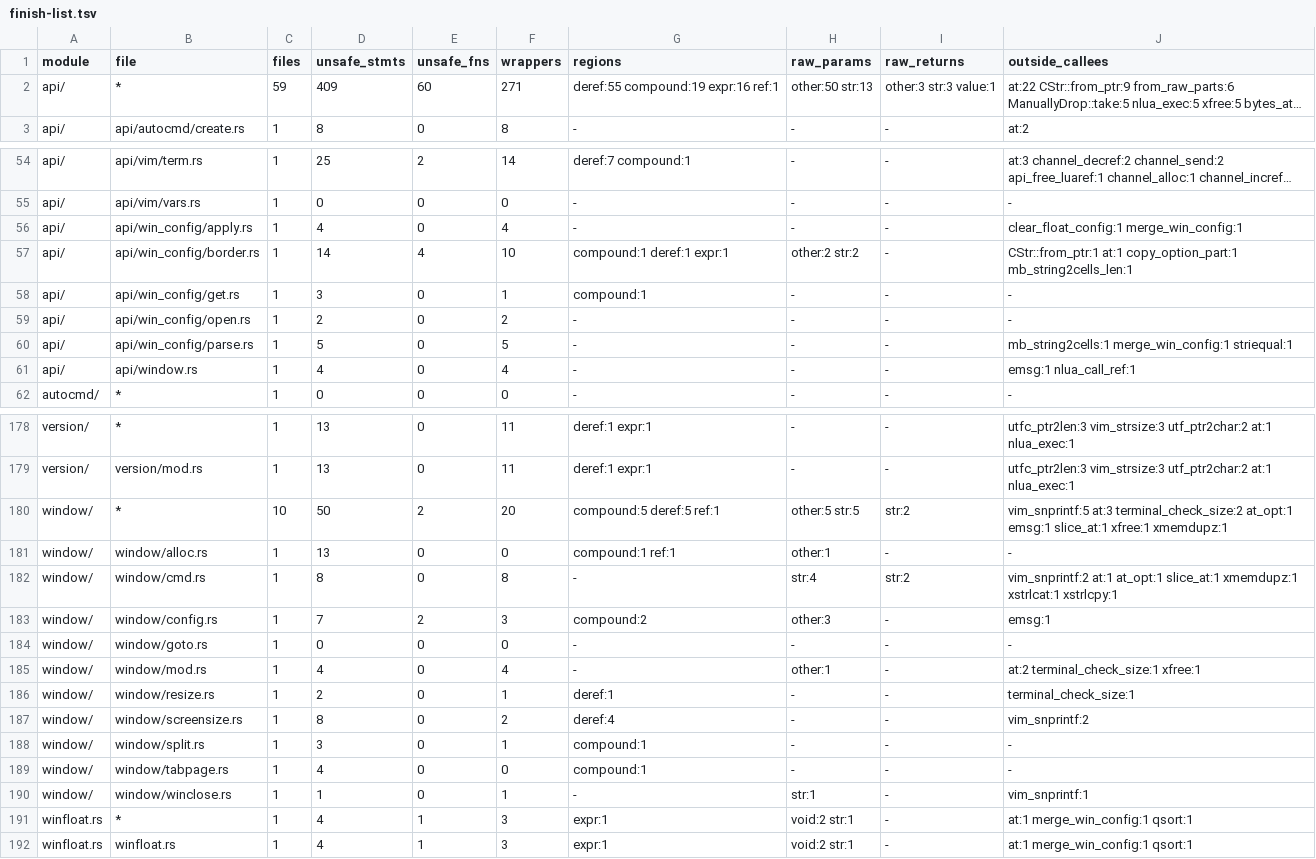
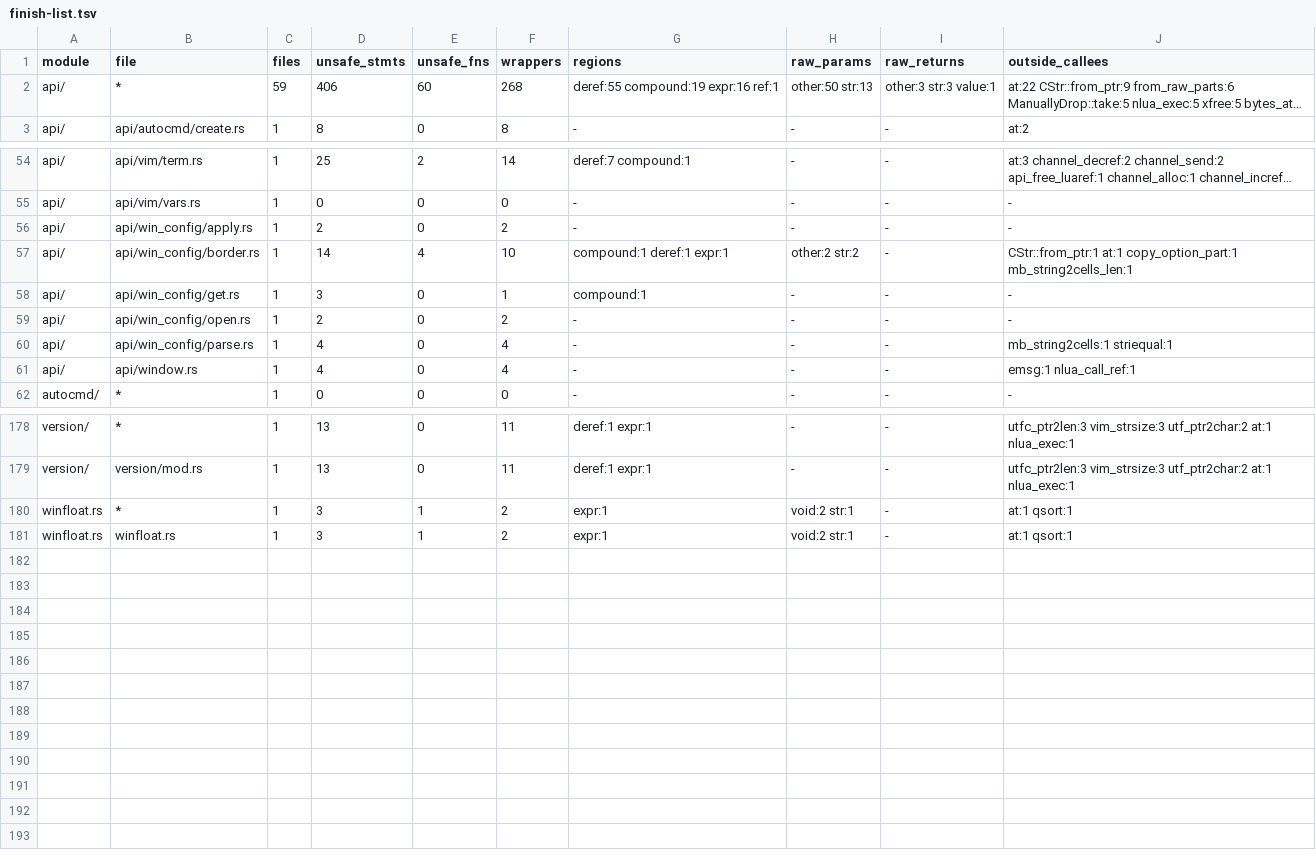
Before and after one commit to PsychoLlama/nvim.rs, a TSV file: metrics/finish-list.tsv, drawn as a sheet; only a part is shown, gaps mark what is left out; long unchanged cells end in …; removed rows and columns are numbered as before the commit, all else as after; the diff names each change by its address in the sheet, - before the commit and + after, or states it on an @@ line.

Commit message:
Build windows and tab pages as values, finish window/
**Allocation.** A window was an `xcalloc` block whose non-zero-valid
fields `zeroed_window` `ptr::write`d one by one; a tab page a
`Box::new_zeroed` with three such writes. Both are now ordinary values:
`zeroed_window` builds `Box::new(Window { .. })` with every field the
value upstream's zero bytes stand for (consts `ZERO_POS`,
`ZERO_FILEMARK` -- not `FileMark::UNSET`, whose view is `MAXLNUM` --
`ZERO_XFILEMARK`, `ZERO_TAGGY`, `ZERO_LCS`, `ZERO_FCS`, and
`ScopeDictItem::EMPTY`, now one const instead of a copy in
`eval/vars`), and `alloc_tabpage` a `Tabpage { .. }` literal.
`Win::alloc_zeroed(init)` gives way to `Win::alloc(Box<Window>)`; the
block is still given back without its destructor by
`free_window_block` (the global allocator is `malloc`, so a `Box`
block may be `xfree`d, as `allocator.rs` documents), which `win_free`
and `free_bare_window` now call instead of the module's raw `free`.

Crash fix (port, kept): `new_tabpage` failing to leave the current tab
page `xfree`d the new one while it was still in the tab page registry;
it goes through `free_tab`, which takes it out and releases its `t:`
scope.

**The rest of `window/`:**
- `merge_win_config(&mut WinConfig, WinConfig)` and
  `clear_float_config(&mut WinConfig, bool)`, safe (callers in
  `winfloat.rs`, `api/win_config/{apply,parse}.rs`, `split.rs`); a split
  window's `w_border_adj` is assigned rather than `write_bytes`.
- The float position reads the anchor grid through a `GridRef` and the
  anchor names from `FLOAT_ANCHOR_STR: [&CStr; 4]` (it cast the
  `GlobalCell`'s address to its array); `check_split_disallowed`'s
  message through `gettext_owned`.
- `WinScrolled`/`WinResized`'s `v:event` built through `ListRef`/
  `DictRef` handles; window ids and tab numbers as `CString`s rather
  than `[c_char; NUMBUFLEN]` + `vim_snprintf`.
- CTRL-W's `:new`/`:quit`-family command lines built as owned strings
  (the 40-byte `CmdBuf` and its `xstrlcpy`/`xstrlcat`/`vim_snprintf`
  writers go); `goto_file` holds the grabbed name as an `XString`;
  `find_in_path` hands its identifier over as a slice.
- `make_err(&CStr)`, `run_cmd(&CStr)`, terminal resizes through
  `buf_terminal_check_size`, `'winbar'`'s first byte read without a
  raw deref.

Every `window/` file, `mod.rs` included, forbids unsafe code. Outside
the perimeter 2,302 -> 2,248, files allowing unsafe 296 -> 286.

```diff
--- a/metrics/finish-list.tsv
+++ b/metrics/finish-list.tsv
-D2 (unsafe_stmts): 409
+D2 (unsafe_stmts): 406
-F2 (wrappers): 271
+F2 (wrappers): 268
-D56 (unsafe_stmts): 4
+D56 (unsafe_stmts): 2
-F56 (wrappers): 4
+F56 (wrappers): 2
-J56 (outside_callees): clear_float_config:1 merge_win_config:1
+J56 (outside_callees): -
-D60 (unsafe_stmts): 5
+D60 (unsafe_stmts): 4
-F60 (wrappers): 5
+F60 (wrappers): 4
-J60 (outside_callees): mb_string2cells:1 merge_win_config:1 striequal:1
+J60 (outside_callees): mb_string2cells:1 striequal:1
-row 180: window/ | * | 10 | 50 | 2 | 20 | compound:5 deref:5 ref:1 | other:5 str:5 | str:2 | vim_snprintf:5 at:3 terminal_check_size:2 at_opt:1 emsg:1 slice_at:1 xfree:1 xmemdupz:1
-row 181: window/ | window/alloc.rs | 1 | 13 | 0 | 0 | compound:1 ref:1 | other:1 | - | -
-row 182: window/ | window/cmd.rs | 1 | 8 | 0 | 8 | - | str:4 | str:2 | vim_snprintf:2 at:1 at_opt:1 slice_at:1 xmemdupz:1 xstrlcat:1 xstrlcpy:1
-row 183: window/ | window/config.rs | 1 | 7 | 2 | 3 | compound:2 | other:3 | - | emsg:1
-row 184: window/ | window/goto.rs | 1 | 0 | 0 | 0 | - | - | - | -
-row 185: window/ | window/mod.rs | 1 | 4 | 0 | 4 | - | other:1 | - | at:2 terminal_check_size:1 xfree:1
-row 186: window/ | window/resize.rs | 1 | 2 | 0 | 1 | deref:1 | - | - | terminal_check_size:1
-row 187: window/ | window/screensize.rs | 1 | 8 | 0 | 2 | deref:4 | - | - | vim_snprintf:2
-row 188: window/ | window/split.rs | 1 | 3 | 0 | 1 | compound:1 | - | - | -
-row 189: window/ | window/tabpage.rs | 1 | 4 | 0 | 0 | compound:1 | - | - | -
-row 190: window/ | window/winclose.rs | 1 | 1 | 0 | 1 | - | str:1 | - | vim_snprintf:1
-D180:D181 (unsafe_stmts): 4
+D180:D181 (unsafe_stmts): 3
-F180:F181 (wrappers): 3
+F180:F181 (wrappers): 2
-J180:J181 (outside_callees): at:1 merge_win_config:1 qsort:1
+J180:J181 (outside_callees): at:1 qsort:1
```
Also changed, not shown: metrics/wrapper-callees.tsv, 20 other files.
